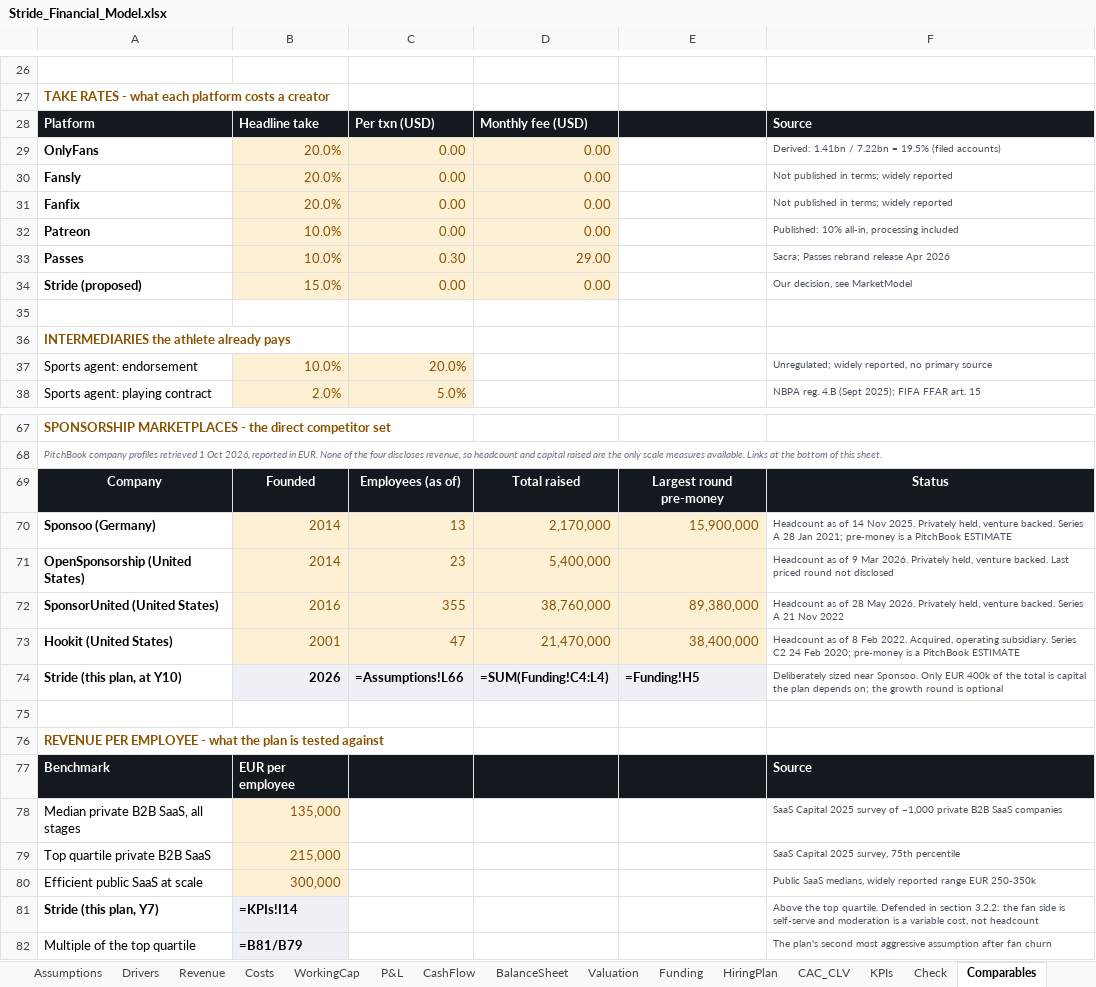
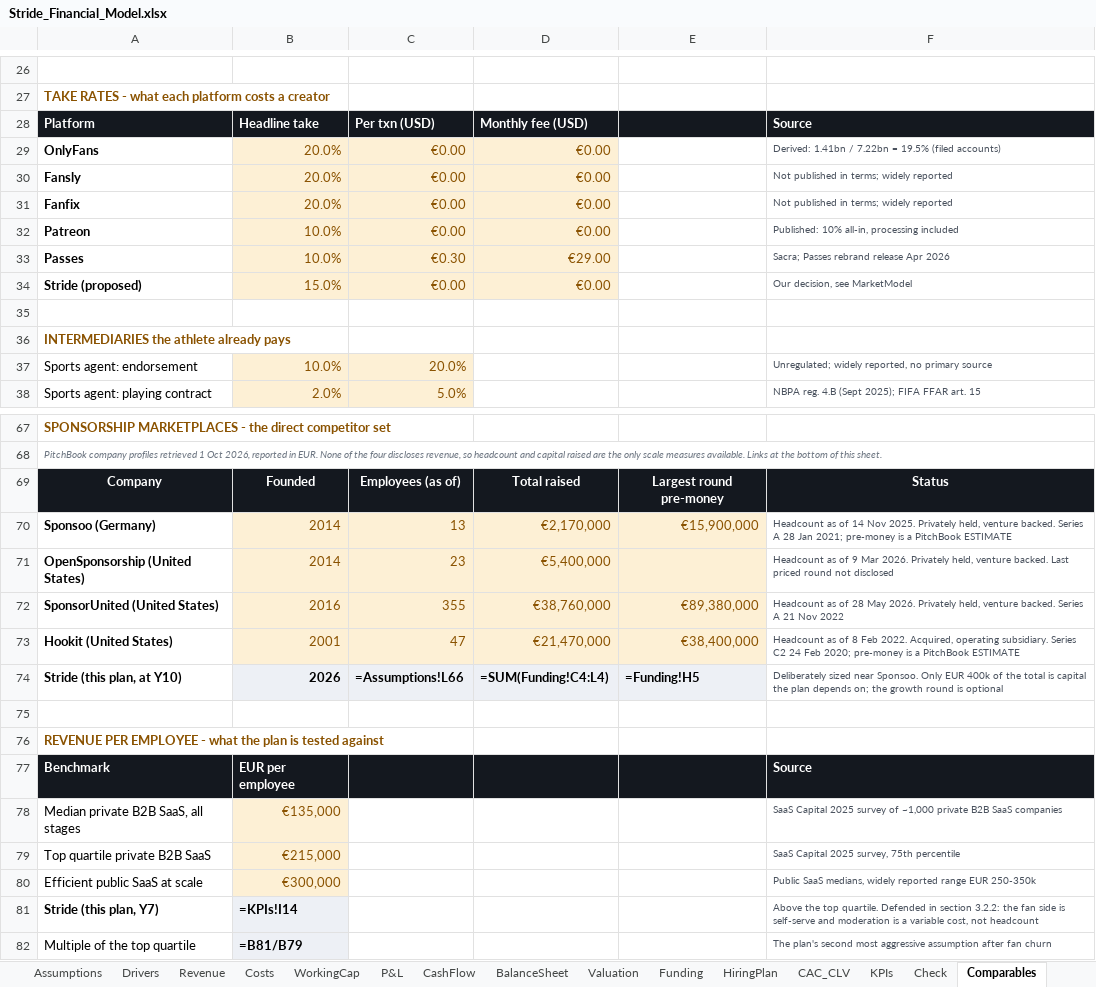
Before and after one commit to jadzoghaib/stride, an Excel workbook: business-plan/Stride_Financial_Model.xlsx, sheet Comparables, drawn as a sheet; only a part is shown, gaps mark what is left out; values as stored, in another font and other column widths than the file's, no borders; formulas without a stored value are shown as written; the diff covers the shown part only; the diff names each change by its address in the sheet, - before the commit and + after, or states it on an @@ line.

```diff
--- a/business-plan/Stride_Financial_Model.xlsx (sheet Comparables)
+++ b/business-plan/Stride_Financial_Model.xlsx (sheet Comparables)
-C29:C32: 0.00
+C29:C32: €0.00
-D29:D32: 0.00
+D29:D32: €0.00
-C33: 0.30
+C33: €0.30
-D33: 29.00
+D33: €29.00
-C34: 0.00
+C34: €0.00
-D34: 0.00
+D34: €0.00
-D70: 2,170,000
+D70: €2,170,000
-E70: 15,900,000
+E70: €15,900,000
-D71: 5,400,000
+D71: €5,400,000
-D72: 38,760,000
+D72: €38,760,000
-E72: 89,380,000
+E72: €89,380,000
-D73: 21,470,000
+D73: €21,470,000
-E73: 38,400,000
+E73: €38,400,000
-B78: 135,000
+B78: €135,000
-B79: 215,000
+B79: €215,000
-B80: 300,000
+B80: €300,000
```
Also changed, not shown: 8 edited cells elsewhere in this sheet, sheet Check, sheet Assumptions, sheet Funding, sheet CAC_CLV, sheet HiringPlan, sheet MarketModel, 4 other files.
